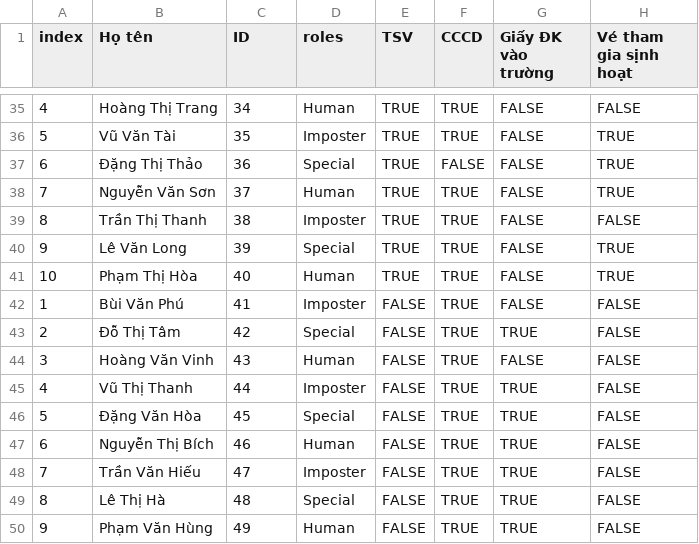
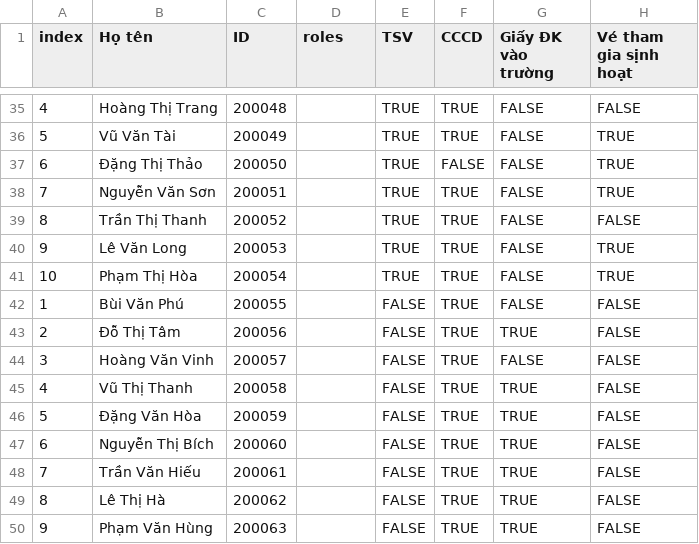
Before and after one commit to hyuniedev/Phenikaa-Imspoter, a CSV file: Phenikaa_Imspoter/Assets/Data/GDD-Phenikaa-Imposter-Data-1.csv, drawn as a sheet; only a part is shown, gaps mark what is left out; the diff covers the shown part only; the diff names each change by its address in the sheet, - before the commit and + after, or states it on an @@ line.

```diff
--- a/Phenikaa_Imspoter/Assets/Data/GDD-Phenikaa-Imposter-Data-1.csv
+++ b/Phenikaa_Imspoter/Assets/Data/GDD-Phenikaa-Imposter-Data-1.csv
-C35 (ID): 34
+C35 (ID): 200048
-D35 (roles): Human
+D35 (roles): (empty)
-C36 (ID): 35
+C36 (ID): 200049
-D36 (roles): Imposter
+D36 (roles): (empty)
-C37 (ID): 36
+C37 (ID): 200050
-D37 (roles): Special
+D37 (roles): (empty)
-C38 (ID): 37
+C38 (ID): 200051
-D38 (roles): Human
+D38 (roles): (empty)
-C39 (ID): 38
+C39 (ID): 200052
-D39 (roles): Imposter
+D39 (roles): (empty)
-C40 (ID): 39
+C40 (ID): 200053
-D40 (roles): Special
+D40 (roles): (empty)
-C41 (ID): 40
+C41 (ID): 200054
-D41 (roles): Human
+D41 (roles): (empty)
-C42 (ID): 41
+C42 (ID): 200055
-D42 (roles): Imposter
+D42 (roles): (empty)
-C43 (ID): 42
+C43 (ID): 200056
-D43 (roles): Special
+D43 (roles): (empty)
-C44 (ID): 43
+C44 (ID): 200057
-D44 (roles): Human
+D44 (roles): (empty)
-C45 (ID): 44
+C45 (ID): 200058
-D45 (roles): Imposter
+D45 (roles): (empty)
-C46 (ID): 45
+C46 (ID): 200059
-D46 (roles): Special
+D46 (roles): (empty)
-C47 (ID): 46
+C47 (ID): 200060
-D47 (roles): Human
+D47 (roles): (empty)
-C48 (ID): 47
+C48 (ID): 200061
-D48 (roles): Imposter
+D48 (roles): (empty)
-C49 (ID): 48
+C49 (ID): 200062
-D49 (roles): Special
+D49 (roles): (empty)
-C50 (ID): 49
+C50 (ID): 200063
-D50 (roles): Human
+D50 (roles): (empty)
```
Also changed, not shown: 166 edited cells elsewhere in this file, Phenikaa_Imspoter/Assets/Data/GDD-Phenikaa-Imposter-Data.csv, 15 other files.
